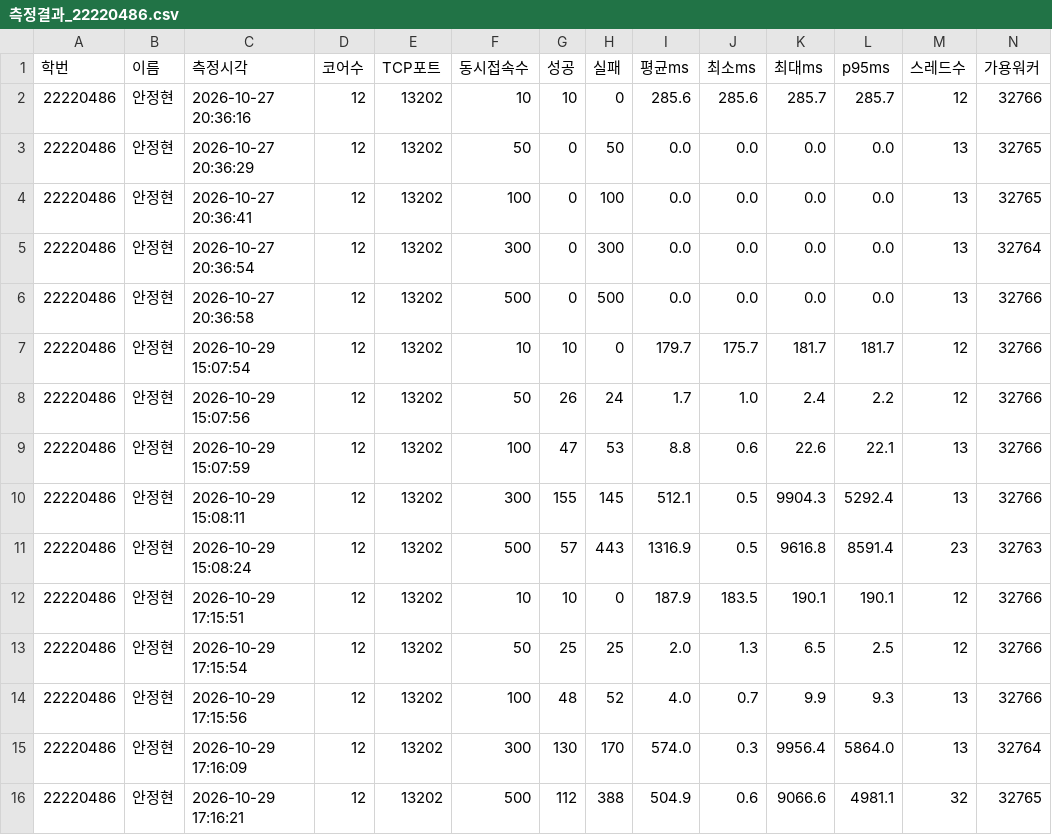
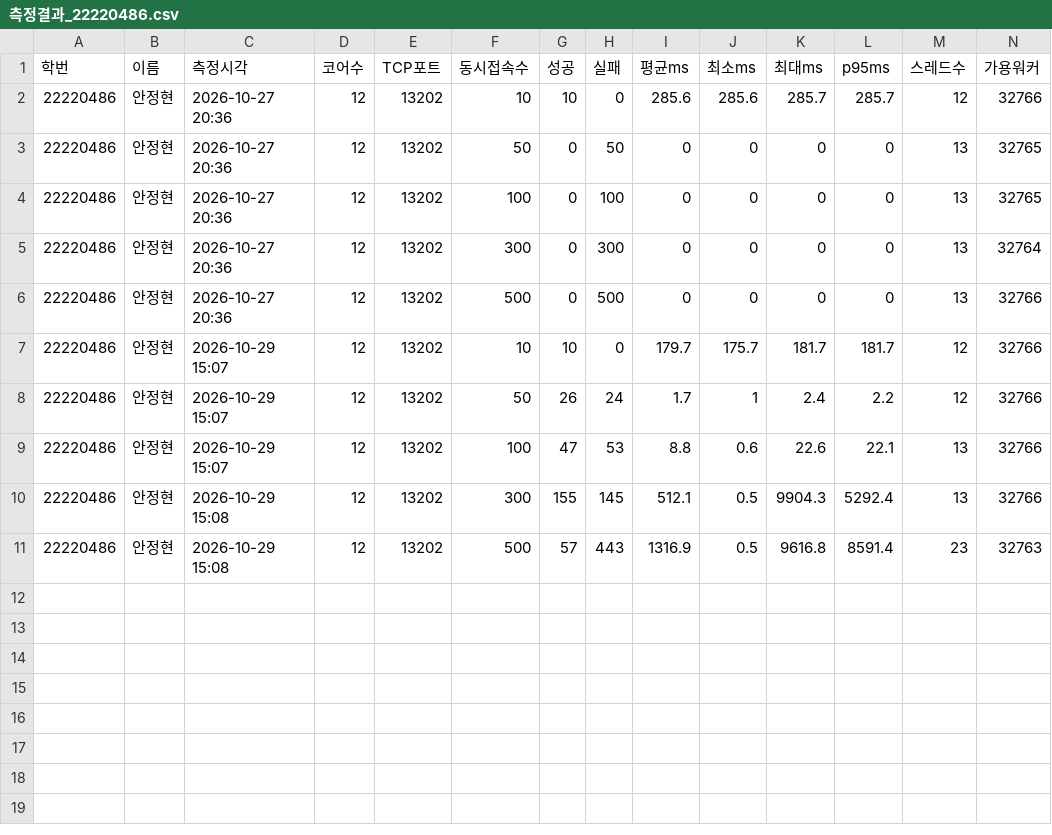
Before and after one commit to ahnjh03/battle-arena-server, a CSV file: TICKET-099_배포코드/LoadTester/bin/Debug/net8.0/측정결과_22220486.csv, drawn as a sheet.

```diff
--- a/TICKET-099_배포코드/LoadTester/bin/Debug/net8.0/측정결과_22220486.csv
+++ b/TICKET-099_배포코드/LoadTester/bin/Debug/net8.0/측정결과_22220486.csv
@@ -1,16 +1,11 @@
 학번,이름,측정시각,코어수,TCP포트,동시접속수,성공,실패,평균ms,최소ms,최대ms,p95ms,스레드수,가용워커
-22220486,안정현,2026-10-27 20:36:16,12,13202,10,10,0,285.6,285.6,285.7,285.7,12,32766
-22220486,안정현,2026-10-27 20:36:29,12,13202,50,0,50,0.0,0.0,0.0,0.0,13,32765
-22220486,안정현,2026-10-27 20:36:41,12,13202,100,0,100,0.0,0.0,0.0,0.0,13,32765
-22220486,안정현,2026-10-27 20:36:54,12,13202,300,0,300,0.0,0.0,0.0,0.0,13,32764
-22220486,안정현,2026-10-27 20:36:58,12,13202,500,0,500,0.0,0.0,0.0,0.0,13,32766
-22220486,안정현,2026-10-29 15:07:54,12,13202,10,10,0,179.7,175.7,181.7,181.7,12,32766
-22220486,안정현,2026-10-29 15:07:56,12,13202,50,26,24,1.7,1.0,2.4,2.2,12,32766
-22220486,안정현,2026-10-29 15:07:59,12,13202,100,47,53,8.8,0.6,22.6,22.1,13,32766
-22220486,안정현,2026-10-29 15:08:11,12,13202,300,155,145,512.1,0.5,9904.3,5292.4,13,32766
-22220486,안정현,2026-10-29 15:08:24,12,13202,500,57,443,1316.9,0.5,9616.8,8591.4,23,32763
-22220486,안정현,2026-10-29 17:15:51,12,13202,10,10,0,187.9,183.5,190.1,190.1,12,32766
-22220486,안정현,2026-10-29 17:15:54,12,13202,50,25,25,2.0,1.3,6.5,2.5,12,32766
-22220486,안정현,2026-10-29 17:15:56,12,13202,100,48,52,4.0,0.7,9.9,9.3,13,32766
-22220486,안정현,2026-10-29 17:16:09,12,13202,300,130,170,574.0,0.3,9956.4,5864.0,13,32764
-22220486,안정현,2026-10-29 17:16:21,12,13202,500,112,388,504.9,0.6,9066.6,4981.1,32,32765
+22220486,안정현,2026-10-27 20:36,12,13202,10,10,0,285.6,285.6,285.7,285.7,12,32766
+22220486,안정현,2026-10-27 20:36,12,13202,50,0,50,0,0,0,0,13,32765
+22220486,안정현,2026-10-27 20:36,12,13202,100,0,100,0,0,0,0,13,32765
+22220486,안정현,2026-10-27 20:36,12,13202,300,0,300,0,0,0,0,13,32764
+22220486,안정현,2026-10-27 20:36,12,13202,500,0,500,0,0,0,0,13,32766
+22220486,안정현,2026-10-29 15:07,12,13202,10,10,0,179.7,175.7,181.7,181.7,12,32766
+22220486,안정현,2026-10-29 15:07,12,13202,50,26,24,1.7,1,2.4,2.2,12,32766
+22220486,안정현,2026-10-29 15:07,12,13202,100,47,53,8.8,0.6,22.6,22.1,13,32766
+22220486,안정현,2026-10-29 15:08,12,13202,300,155,145,512.1,0.5,9904.3,5292.4,13,32766
+22220486,안정현,2026-10-29 15:08,12,13202,500,57,443,1316.9,0.5,9616.8,8591.4,23,32763
```
Also changed, not shown: 15 other files.
